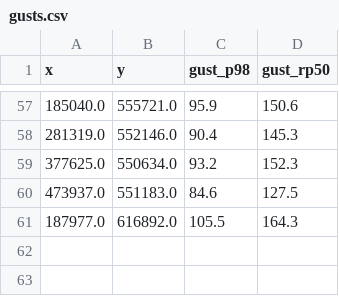
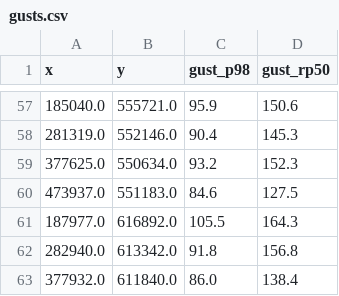
Before and after one commit to SMcode-source/uk-home-insurance-risk-map, a CSV file: data/gusts.csv, drawn as a sheet; only a part is shown, gaps mark what is left out; the diff names each change by its address in the sheet, - before the commit and + after, or states it on an @@ line.

```diff
--- a/data/gusts.csv
+++ b/data/gusts.csv
+row 62: 282940.0 | 613342.0 | 91.8 | 156.8
+row 63: 377932.0 | 611840.0 | 86.0 | 138.4
```
Also changed, not shown: 8 other files.
